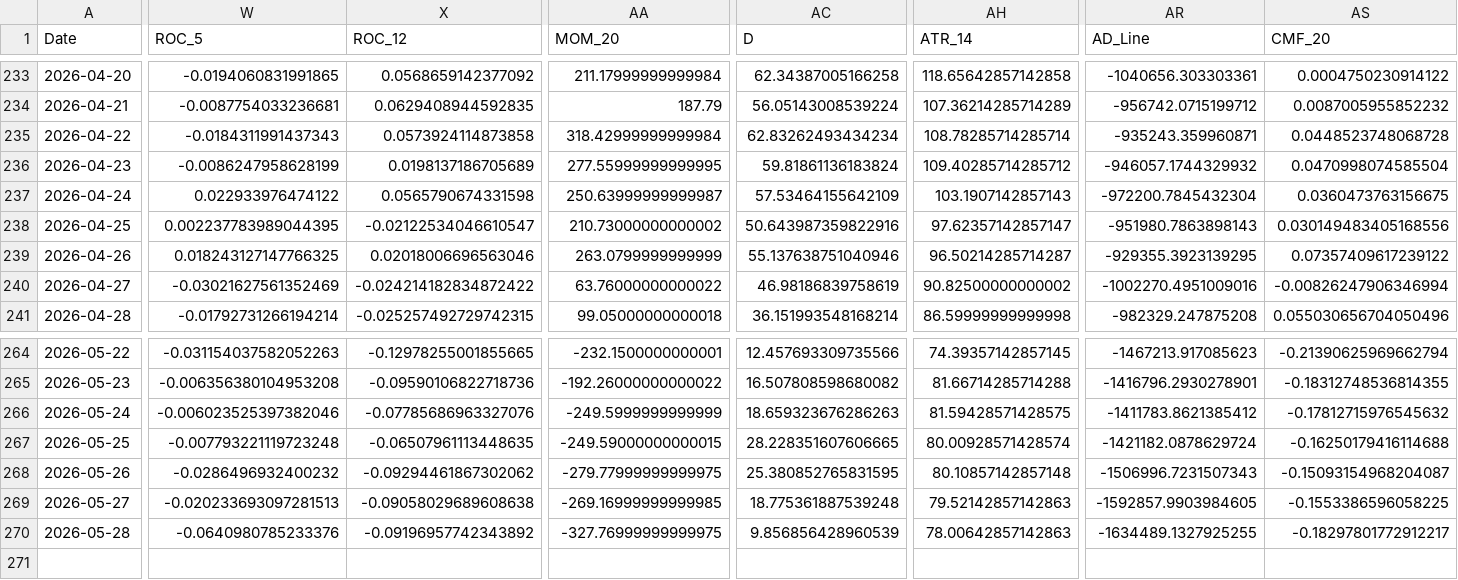
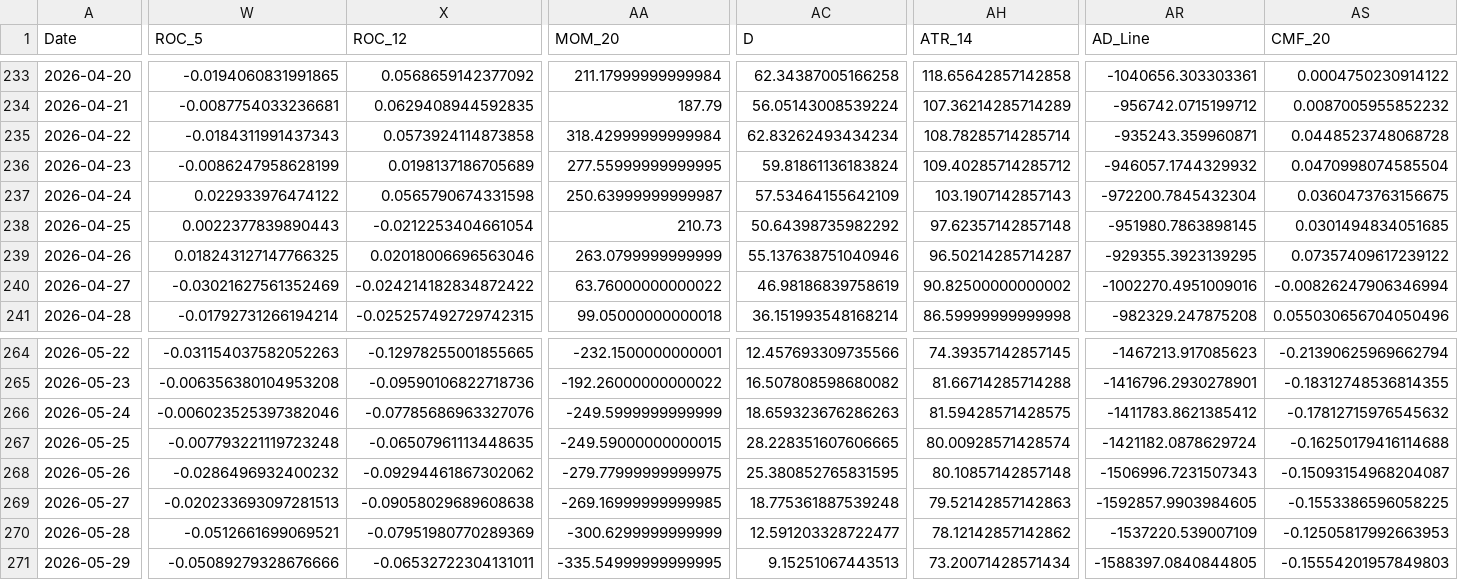
Before and after one commit to JintaoLiuorJoey/coinbase-ohlcv-data, a CSV file: data/ETH_aggregated.csv, drawn as a sheet; only a part is shown, gaps mark what is left out; rows hold the shown columns only; the diff covers the shown part only; the diff names each change by its address in the sheet, - before the commit and + after, or states it on an @@ line.

```diff
--- a/data/ETH_aggregated.csv
+++ b/data/ETH_aggregated.csv
-W238 (ROC_5): 0.002237783989044395
+W238 (ROC_5): 0.0022377839890443
-X238 (ROC_12): -0.02122534046610547
+X238 (ROC_12): -0.0212253404661054
-AA238 (MOM_20): 210.73000000000002
+AA238 (MOM_20): 210.73
-AC238 (D): 50.643987359822916
+AC238 (D): 50.64398735982292
-AH238 (ATR_14): 97.62357142857147
+AH238 (ATR_14): 97.62357142857148
-AR238 (AD_Line): -951980.7863898143
+AR238 (AD_Line): -951980.7863898145
-AS238 (CMF_20): 0.030149483405168556
+AS238 (CMF_20): 0.0301494834051685
-W270 (ROC_5): -0.0640980785233376
+W270 (ROC_5): -0.0512661699069521
-X270 (ROC_12): -0.09196957742343892
+X270 (ROC_12): -0.07951980770289369
-AA270 (MOM_20): -327.76999999999975
+AA270 (MOM_20): -300.6299999999999
-AC270 (D): 9.856856428960539
+AC270 (D): 12.591203328722477
-AH270 (ATR_14): 78.00642857142863
+AH270 (ATR_14): 78.12142857142862
-AR270 (AD_Line): -1634489.1327925255
+AR270 (AD_Line): -1537220.539007109
-AS270 (CMF_20): -0.18297801772912217
+AS270 (CMF_20): -0.12505817992663953
+row 271: 2026-05-29 | -0.05089279328676666 | -0.06532722304131011 | -335.54999999999995 | 9.15251067443513 | 73.20071428571434 | -1588397.0840844805 | -0.15554201957849803
```
Also changed, not shown: 32 edited cells elsewhere in this file, data/BTC_aggregated.csv, data/XRP_aggregated.csv.
